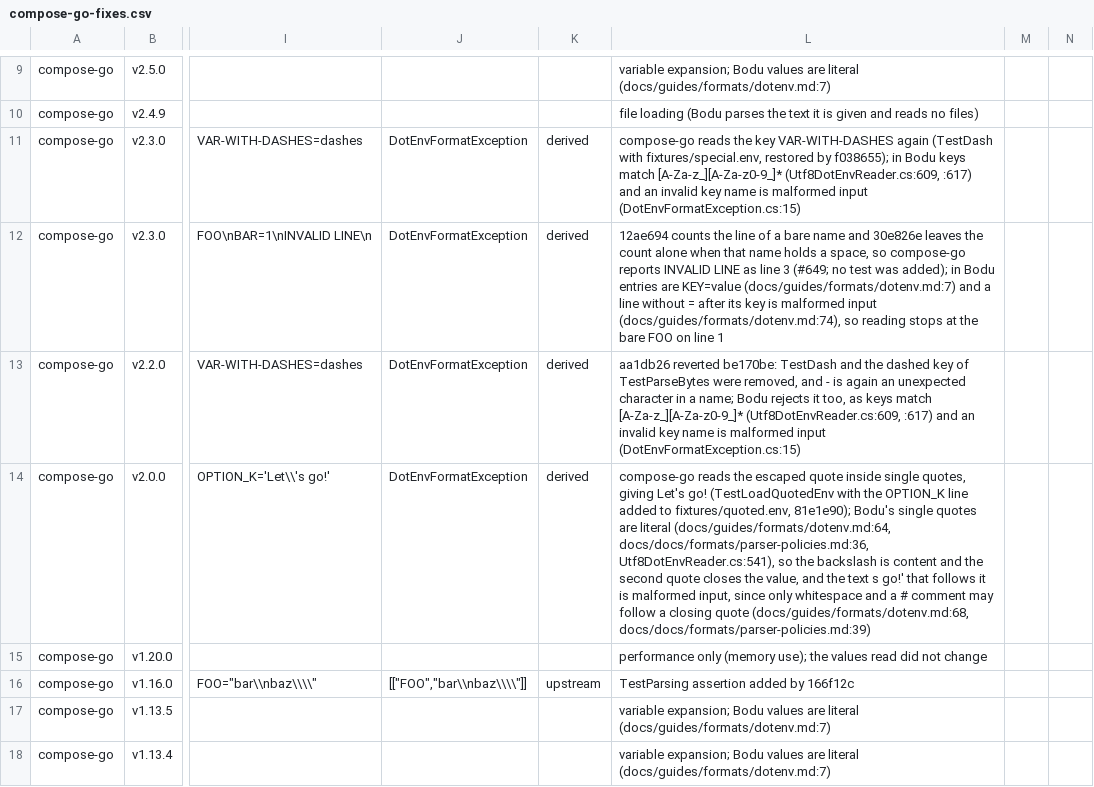
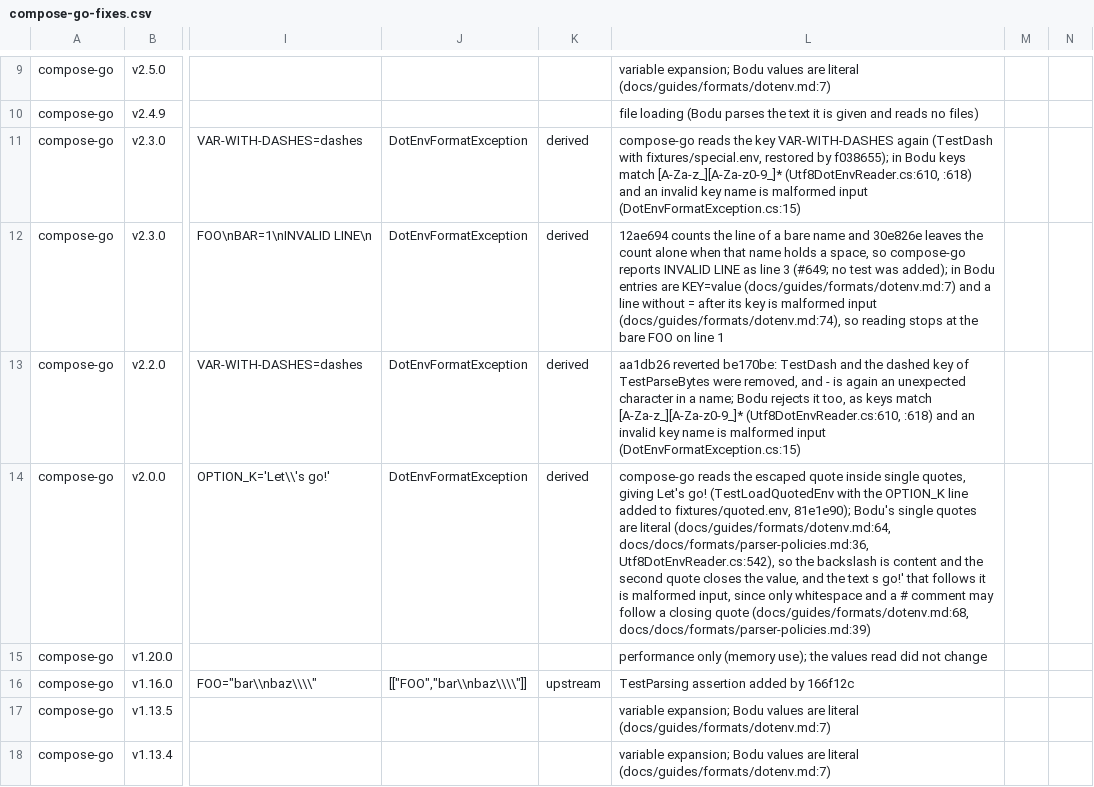
Before and after one commit to bslater/bodu, a CSV file: corpus/dotenv/fixes/compose-go-fixes.csv, drawn as a sheet; only a part is shown, gaps mark what is left out; the diff covers the shown part only; the diff names each change by its address in the sheet, - before the commit and + after, or states it on an @@ line.

```diff
--- a/corpus/dotenv/fixes/compose-go-fixes.csv
+++ b/corpus/dotenv/fixes/compose-go-fixes.csv
-L11: …match [A-Za-z_][A-Za-z0-9_]* (Utf8DotEnvReader.cs:609, :617) and an…
+L11: …match [A-Za-z_][A-Za-z0-9_]* (Utf8DotEnvReader.cs:610, :618) and an…
-L13: …match [A-Za-z_][A-Za-z0-9_]* (Utf8DotEnvReader.cs:609, :617) and an…
+L13: …match [A-Za-z_][A-Za-z0-9_]* (Utf8DotEnvReader.cs:610, :618) and an…
-L14: …(docs/guides/formats/dotenv.md:64, docs/docs/formats/parser-policies.md:36, Utf8DotEnvReader.cs:541), so the…
+L14: …(docs/guides/formats/dotenv.md:64, docs/docs/formats/parser-policies.md:36, Utf8DotEnvReader.cs:542), so the…
```
Also changed, not shown: 6 edited cells elsewhere in this file, corpus/dotenv/fixes/dotenv-node-fixes.csv, corpus/dotenv/fixes/godotenv-fixes.csv, 5 other files.
